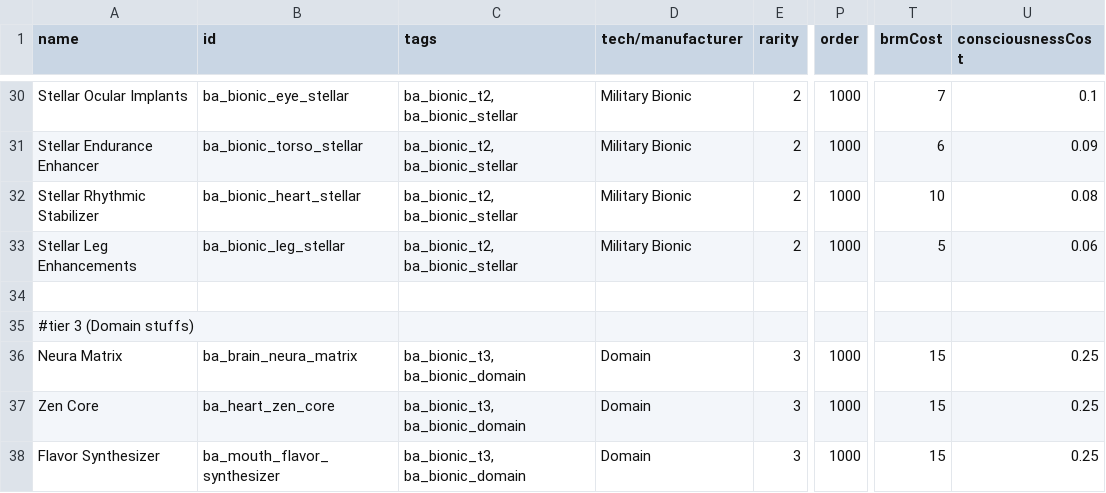
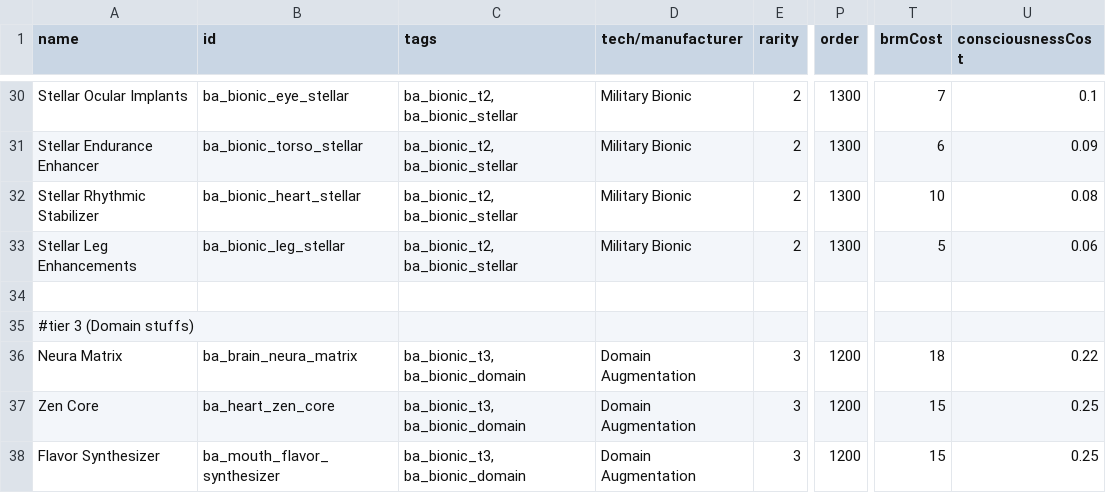
Before and after one commit to CosmicFishi/Bionic-Alteration, a CSV file: data/campaign/special_items.csv, drawn as a sheet; only a part is shown, gaps mark what is left out; the diff covers the shown part only; the diff names each change by its address in the sheet, - before the commit and + after, or states it on an @@ line.

```diff
--- a/data/campaign/special_items.csv
+++ b/data/campaign/special_items.csv
-P30:P33 (order): 1000
+P30:P33 (order): 1300
-D36:D38 (tech/manufacturer): Domain
+D36:D38 (tech/manufacturer): Domain Augmentation
-P36:P38 (order): 1000
+P36:P38 (order): 1200
-T36 (brmCost): 15
+T36 (brmCost): 18
-U36 (consciousnessCost): 0.25
+U36 (consciousnessCost): 0.22
```
Also changed, not shown: 22 edited cells elsewhere in this file, data/bionic/overclock_data.csv, 9 other files.
